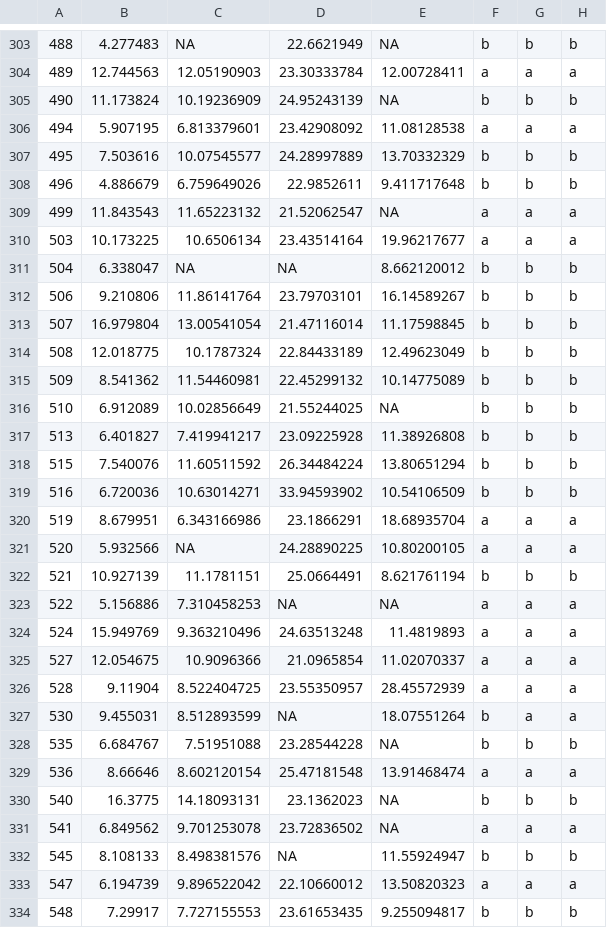
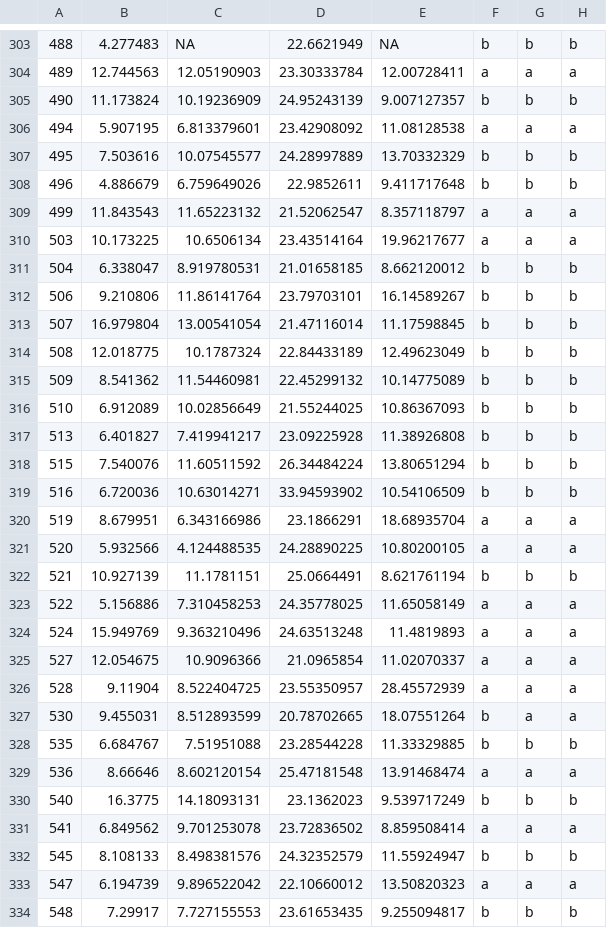
Before and after one commit to ellisztamas/fecundity_components, a CSV file: data_derived/rqtl_ffit.csv, drawn as a sheet; only a part is shown, gaps mark what is left out; the diff covers the shown part only; the diff names each change by its address in the sheet, - before the commit and + after, or states it on an @@ line.

```diff
--- a/data_derived/rqtl_ffit.csv
+++ b/data_derived/rqtl_ffit.csv
-E305: NA
+E305: 9.007127357
-E309: NA
+E309: 8.357118797
-C311: NA
+C311: 8.919780531
-D311: NA
+D311: 21.01658185
-E316: NA
+E316: 10.86367093
-C321: NA
+C321: 4.124488535
-D323: NA
+D323: 24.35778025
-E323: NA
+E323: 11.65058149
-D327: NA
+D327: 20.78702665
-E328: NA
+E328: 11.33329885
-E330: NA
+E330: 9.539717249
-E331: NA
+E331: 8.859508414
-D332: NA
+D332: 24.32352579
```
Also changed, not shown: 86 edited cells elsewhere in this file, data_derived/RIL_seed_mass.csv, data_derived/rqtl_mass.csv, 26 other files.
